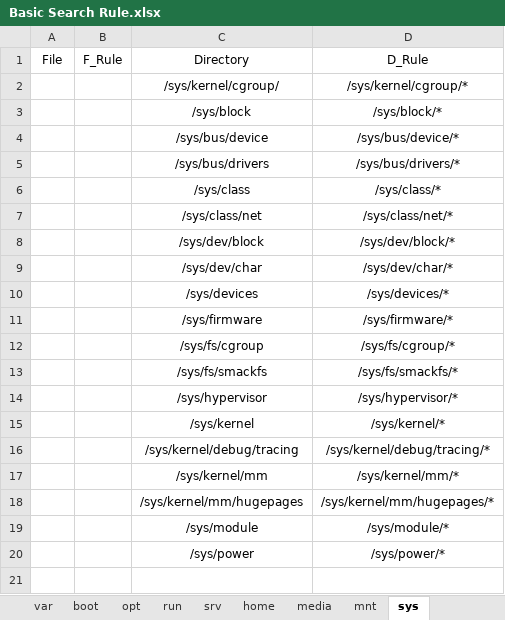
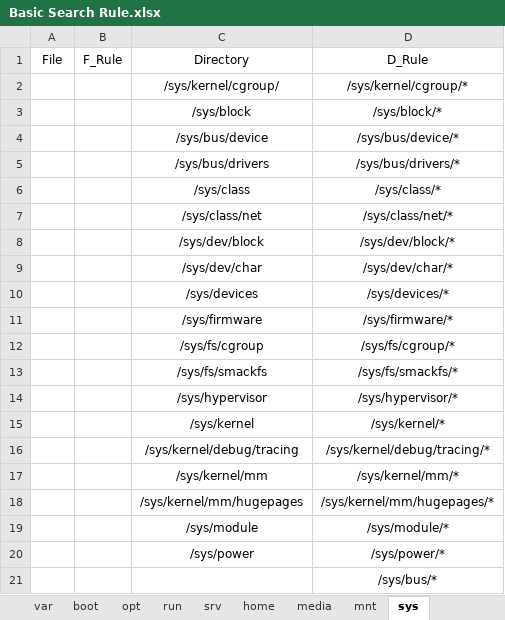
Before and after one commit to weberlu88/2022-CCoE, an Excel workbook: Model/Exp5_step/Basic Search Rule.xlsx, sheet sys, drawn as a sheet; values as stored, in another font and other column widths than the file's, no borders; the diff names each change by its address in the sheet, - before the commit and + after, or states it on an @@ line.

```diff
--- a/Model/Exp5_step/Basic Search Rule.xlsx (sheet sys)
+++ b/Model/Exp5_step/Basic Search Rule.xlsx (sheet sys)
+row 21:  |  |  | /sys/bus/*
```
Also changed, not shown: sheet etc, sheet proc, sheet dev, 1 other file.
